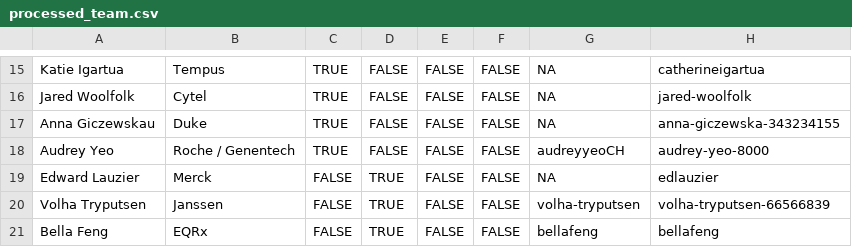
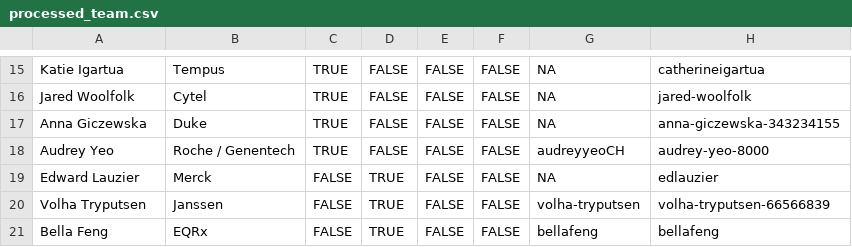
Before and after one commit to rinpharma/data-pipelines, a CSV file: output/processed_team.csv, drawn as a sheet; only a part is shown, gaps mark what is left out.

```diff
--- a/output/processed_team.csv
+++ b/output/processed_team.csv
@@ -16,3 +16,3 @@
 "Jared Woolfolk","Cytel",TRUE,FALSE,FALSE,FALSE,NA,"jared-woolfolk"
-"Anna Giczewskau","Duke",TRUE,FALSE,FALSE,FALSE,NA,"anna-giczewska-343234155"
+"Anna Giczewska","Duke",TRUE,FALSE,FALSE,FALSE,NA,"anna-giczewska-343234155"
 "Audrey Yeo","Roche / Genentech",TRUE,FALSE,FALSE,FALSE,"audreyyeoCH","audrey-yeo-8000"
```
Also changed, not shown: processed_team.csv, 2 other files.
